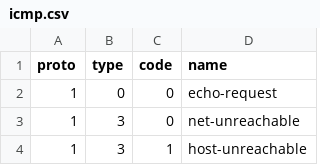
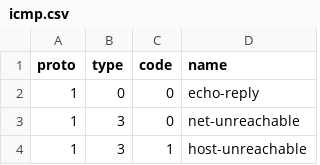
Before and after one commit to akvorado/akvorado, a CSV file: orchestrator/clickhouse/data/icmp.csv, drawn as a sheet; only a part is shown.

Commit message:
orchestrator/clickhouse: fix name for ICMP type 0, code 0
Name field updated for ICMP type 0, code 0 message

Fix #1892

```diff
--- a/orchestrator/clickhouse/data/icmp.csv
+++ b/orchestrator/clickhouse/data/icmp.csv
@@ -1,3 +1,3 @@
 proto,type,code,name
-1,0,0,echo-request
+1,0,0,echo-reply
 1,3,0,net-unreachable
```
